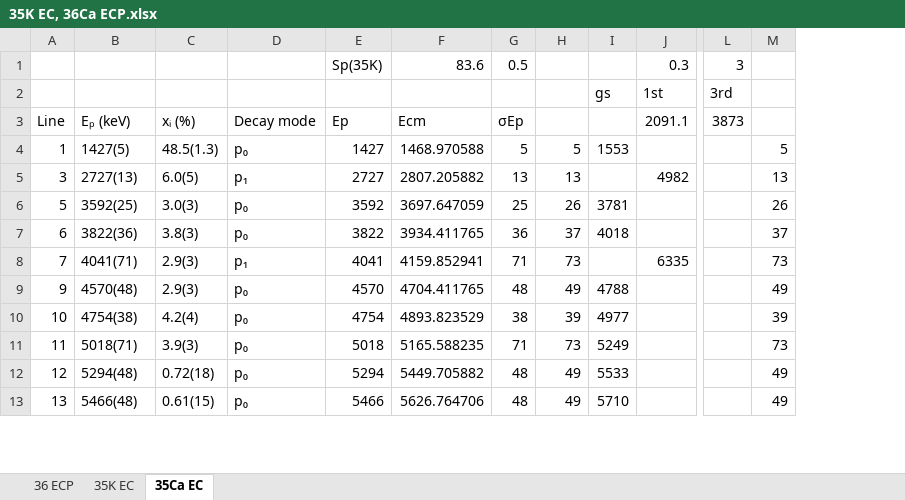
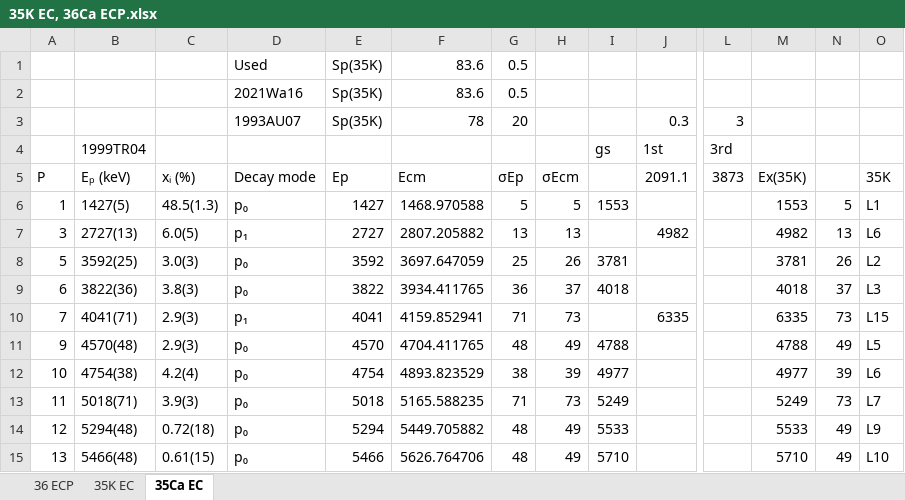
Before and after one commit to sunlijie-msu/ENSDF, an Excel workbook: 35K EC, 36Ca ECP.xlsx, sheet 35Ca EC, drawn as a sheet; only a part is shown, gaps mark what is left out; values as stored, in another font and other column widths than the file's, no cell formats; addresses are those after the commit; rows hold the shown columns only; the diff covers the shown part only; the diff names each change by its address in the sheet, - before the commit and + after, or states it on an @@ line.

Commit message:
Updated Q line

```diff
--- a/35K EC, 36Ca ECP.xlsx (sheet 35Ca EC)
+++ b/35K EC, 36Ca ECP.xlsx (sheet 35Ca EC)
+column M (Ex(35K)), rows 6-15: 1553 | 4982 | 3781 | 4018 | 6335 | 4788 | 4977 | 5249 | 5533 | 5710
+column O (35K), rows 6-15: L1 | L6 | L2 | L3 | L15 | L5 | L6 | L7 | L9 | L10
+row 1:  |  |  | Used | Sp(35K) | 83.6 | 0.5
+row 2:  |  |  | 2021Wa16 | Sp(35K) | 83.6 | 0.5
-D3 (Decay mode): (empty)
+D3 (Decay mode): 1993AU07
-F3 (Ecm): 83.6
+F3 (Ecm): 78
-G3 (σEp): 0.5
+G3 (σEp): 20
-B4 (Eₚ (keV)): (empty)
+B4 (Eₚ (keV)): 1999TR04
-A5: Line
+A5: P
-H5: (empty)
+H5: σEcm
```
Also changed, not shown: 17 added rows, 4 removed rows and 52 edited cells elsewhere in this sheet, sheet 35K EC, cell formats, formulas that keep their value, 4 other files.
